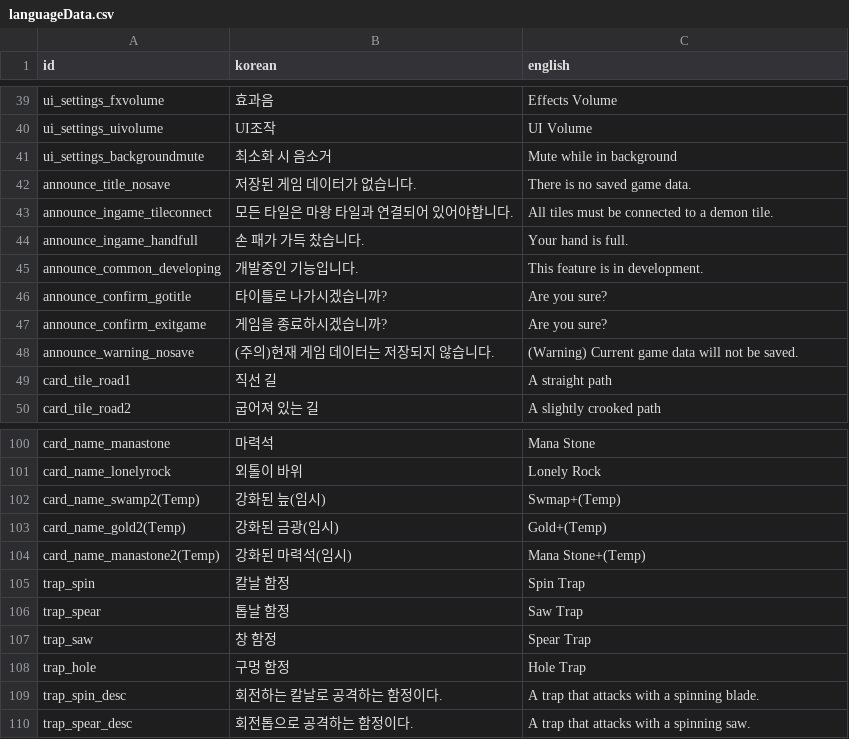
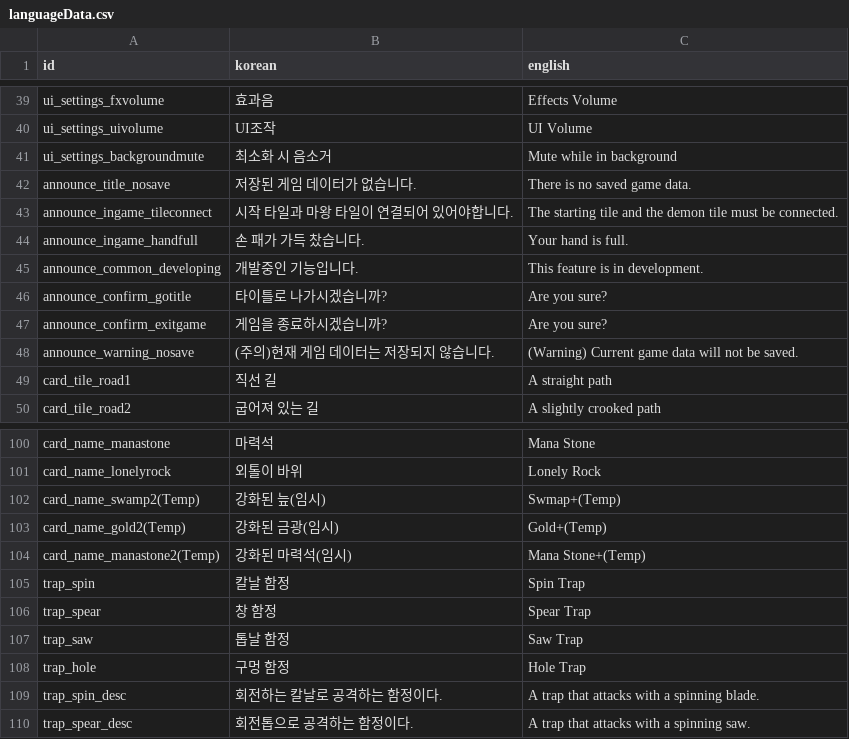
Before and after one commit to kio972/Project_DefenceMaking, a CSV file: Assets/Resources/Data/languageData.csv, drawn as a sheet; only a part is shown, gaps mark what is left out; the diff covers the shown part only.

```diff
--- a/Assets/Resources/Data/languageData.csv
+++ b/Assets/Resources/Data/languageData.csv
@@ -42,3 +42,3 @@ ui_settings_backgroundmute,최소화 시 음소거,Mute while in background
 announce_title_nosave,저장된 게임 데이터가 없습니다.,There is no saved game data.
-announce_ingame_tileconnect,모든 타일은 마왕 타일과 연결되어 있어야합니다.,All tiles must be connected to a demon tile.
+announce_ingame_tileconnect,시작 타일과 마왕 타일이 연결되어 있어야합니다.,The starting tile and the demon tile must be connected.
 announce_ingame_handfull,손 패가 가득 찼습니다.,Your hand is full.
@@ -105,4 +105,4 @@ card_name_manastone2(Temp),강화된 마력석(임시),Mana Stone+(Temp)
 trap_spin,칼날 함정,Spin Trap
-trap_spear,톱날 함정,Saw Trap
-trap_saw,창 함정,Spear Trap
+trap_spear,창 함정,Spear Trap
+trap_saw,톱날 함정,Saw Trap
 trap_hole,구멍 함정,Hole Trap
```
Also changed, not shown: 92 added rows elsewhere in this file, Assets/Resources/Data/battlerTable.csv.
